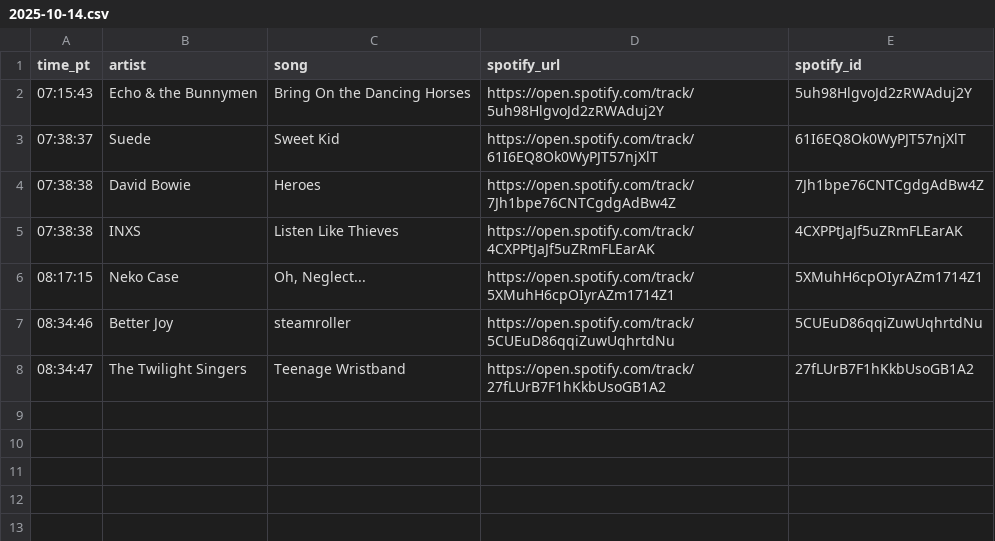
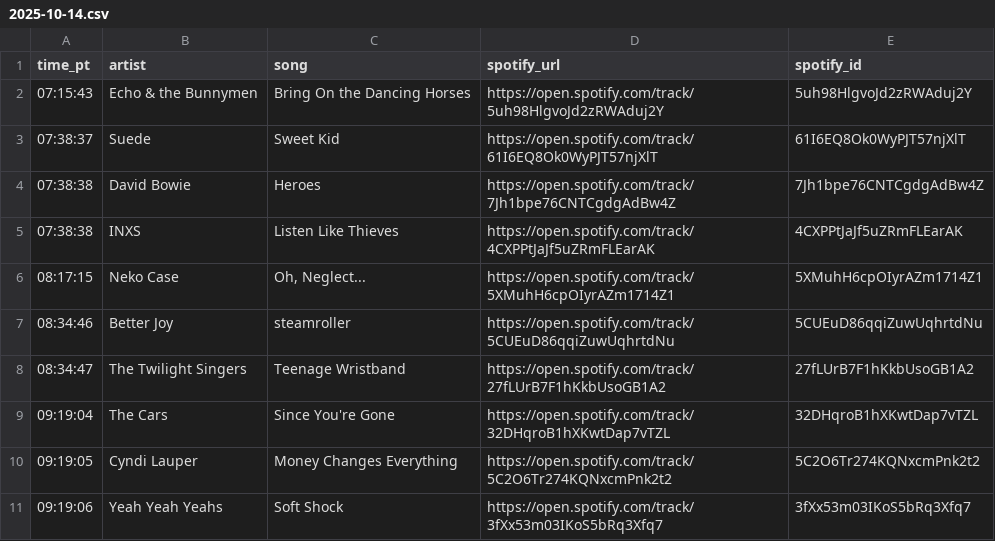
Before and after one commit to dsundt/kexp-john-playlist, a CSV file: data/daily/2025-10-14.csv, drawn as a sheet.

```diff
--- a/data/daily/2025-10-14.csv
+++ b/data/daily/2025-10-14.csv
@@ -8 +8,4 @@ time_pt,artist,song,spotify_url,spotify_id
 08:34:47,The Twilight Singers,Teenage Wristband,https://open.spotify.com/track/27fLUrB7F1hKkbUsoGB1A2,27fLUrB7F1hKkbUsoGB1A2
+09:19:04,The Cars,Since You're Gone,https://open.spotify.com/track/32DHqroB1hXKwtDap7vTZL,32DHqroB1hXKwtDap7vTZL
+09:19:05,Cyndi Lauper,Money Changes Everything,https://open.spotify.com/track/5C2O6Tr274KQNxcmPnk2t2,5C2O6Tr274KQNxcmPnk2t2
+09:19:06,Yeah Yeah Yeahs,Soft Shock,https://open.spotify.com/track/3fXx53m03IKoS5bRq3Xfq7,3fXx53m03IKoS5bRq3Xfq7
```
Also changed, not shown: 2 other files.
